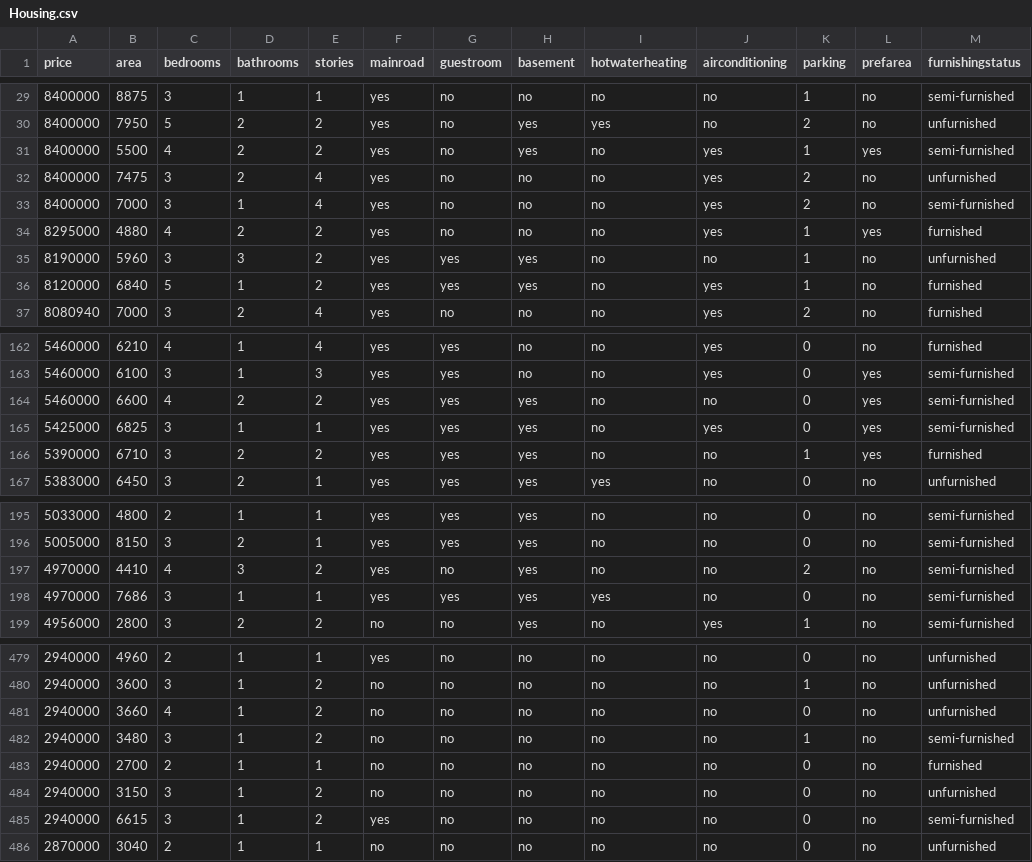
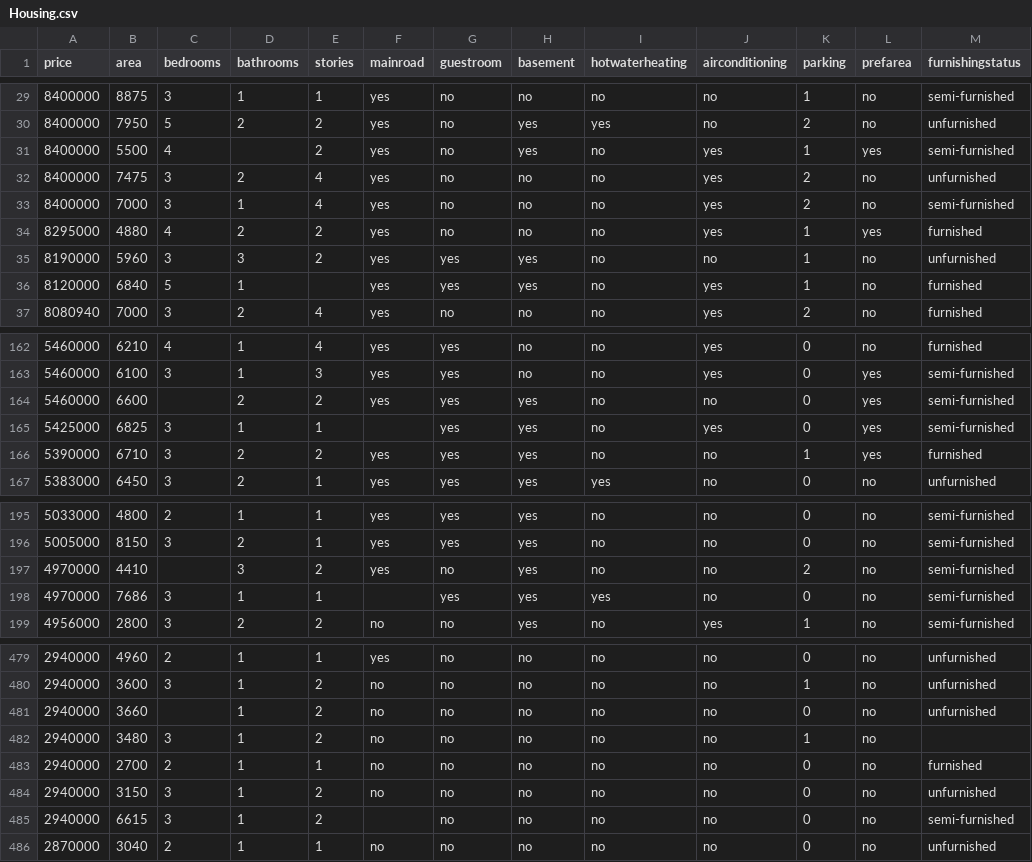
Before and after one commit to adiacla/vivienda, a CSV file: Housing.csv, drawn as a sheet; only a part is shown, gaps mark what is left out; the diff covers the shown part only.

Commit message:
Update Housing.csv

```diff
--- a/Housing.csv
+++ b/Housing.csv
@@ -30,3 +30,3 @@ price,area,bedrooms,bathrooms,stories,mainroad,guestroom,basement,hotwaterheatin
 8400000,7950,5,2,2,yes,no,yes,yes,no,2,no,unfurnished
-8400000,5500,4,2,2,yes,no,yes,no,yes,1,yes,semi-furnished
+8400000,5500,4,,2,yes,no,yes,no,yes,1,yes,semi-furnished
 8400000,7475,3,2,4,yes,no,no,no,yes,2,no,unfurnished
@@ -35,3 +35,3 @@ price,area,bedrooms,bathrooms,stories,mainroad,guestroom,basement,hotwaterheatin
 8190000,5960,3,3,2,yes,yes,yes,no,no,1,no,unfurnished
-8120000,6840,5,1,2,yes,yes,yes,no,yes,1,no,furnished
+8120000,6840,5,1,,yes,yes,yes,no,yes,1,no,furnished
 8080940,7000,3,2,4,yes,no,no,no,yes,2,no,furnished
@@ -163,4 +163,4 @@ price,area,bedrooms,bathrooms,stories,mainroad,guestroom,basement,hotwaterheatin
 5460000,6100,3,1,3,yes,yes,no,no,yes,0,yes,semi-furnished
-5460000,6600,4,2,2,yes,yes,yes,no,no,0,yes,semi-furnished
-5425000,6825,3,1,1,yes,yes,yes,no,yes,0,yes,semi-furnished
+5460000,6600,,2,2,yes,yes,yes,no,no,0,yes,semi-furnished
+5425000,6825,3,1,1,,yes,yes,no,yes,0,yes,semi-furnished
 5390000,6710,3,2,2,yes,yes,yes,no,no,1,yes,furnished
@@ -196,4 +196,4 @@ price,area,bedrooms,bathrooms,stories,mainroad,guestroom,basement,hotwaterheatin
 5005000,8150,3,2,1,yes,yes,yes,no,no,0,no,semi-furnished
-4970000,4410,4,3,2,yes,no,yes,no,no,2,no,semi-furnished
-4970000,7686,3,1,1,yes,yes,yes,yes,no,0,no,semi-furnished
+4970000,4410,,3,2,yes,no,yes,no,no,2,no,semi-furnished
+4970000,7686,3,1,1,,yes,yes,yes,no,0,no,semi-furnished
 4956000,2800,3,2,2,no,no,yes,no,yes,1,no,semi-furnished
@@ -480,7 +480,7 @@ price,area,bedrooms,bathrooms,stories,mainroad,guestroom,basement,hotwaterheatin
 2940000,3600,3,1,2,no,no,no,no,no,1,no,unfurnished
-2940000,3660,4,1,2,no,no,no,no,no,0,no,unfurnished
-2940000,3480,3,1,2,no,no,no,no,no,1,no,semi-furnished
+2940000,3660,,1,2,no,no,no,no,no,0,no,unfurnished
+2940000,3480,3,1,2,no,no,no,no,no,1,no,
 2940000,2700,2,1,1,no,no,no,no,no,0,no,furnished
 2940000,3150,3,1,2,no,no,no,no,no,0,no,unfurnished
-2940000,6615,3,1,2,yes,no,no,no,no,0,no,semi-furnished
+2940000,6615,3,1,2,,no,no,no,no,0,no,semi-furnished
 2870000,3040,2,1,1,no,no,no,no,no,0,no,unfurnished
```
Also changed, not shown: 9 edited cells elsewhere in this file.
